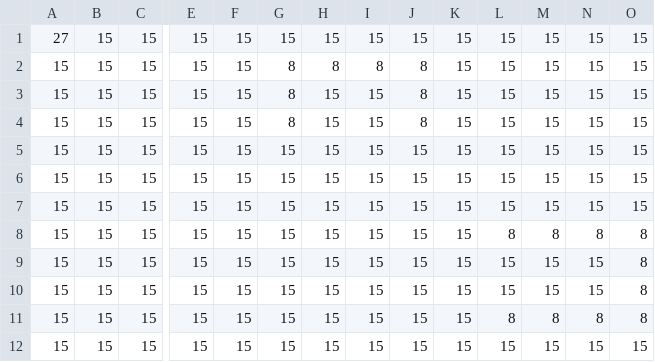
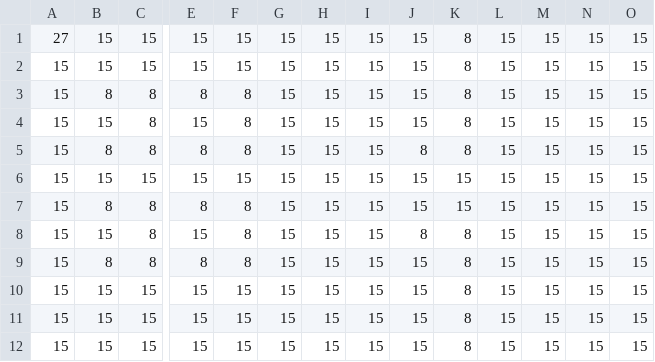
Before and after one commit to ngocnamk3er/left-for-dead-2d, a CSV file: SDL/Data/Map/staticmap1.csv, drawn as a sheet; only a part is shown, gaps mark what is left out; removed rows and columns are numbered as before the commit, all else as after; rows hold the shown columns only; the diff names each change by its address in the sheet, - before the commit and + after, or states it on an @@ line.

```diff
--- a/SDL/Data/Map/staticmap1.csv
+++ b/SDL/Data/Map/staticmap1.csv
-K1:K2: 15
+K1:K2: 8
-G2: 8
+G2: 15
-H2: 8
+H2: 15
-I2: 8
+I2: 15
-J2: 8
+J2: 15
+row 3: 15 | 8 | 8 | 8 | 8 | 15 | 15 | 15 | 15 | 8 | 15 | 15 | 15 | 15
-C4:C5: 15
+C4:C5: 8
-F4:F5: 15
+F4:F5: 8
-G4:G5: 8
+G4:G5: 15
-J4: 8
+J4: 15
-K4:K5: 15
+K4:K5: 8
-B5: 15
+B5: 8
-E5: 15
+E5: 8
-B7: 15
+B7: 8
-C7:C9: 15
+C7:C9: 8
-E7: 15
+E7: 8
-F7:F9: 15
+F7:F9: 8
-J8: 15
+J8: 8
-K8:K11: 15
+K8:K11: 8
-B9: 15
+B9: 8
-E9: 15
+E9: 8
-L9: 8
+L9: 15
-M9: 8
+M9: 15
-N9: 8
+N9: 15
-O9:O11: 8
+O9:O11: 15
-row 11: 15 | 15 | 15 | 15 | 15 | 15 | 15 | 15 | 15 | 15 | 8 | 8 | 8 | 8
-K12: 15
+K12: 8
```
Also changed, not shown: SDL/Data/Map/dynamicmap1.csv, SDL/Data/Map/dynamicmap2.csv, 28 other files.
